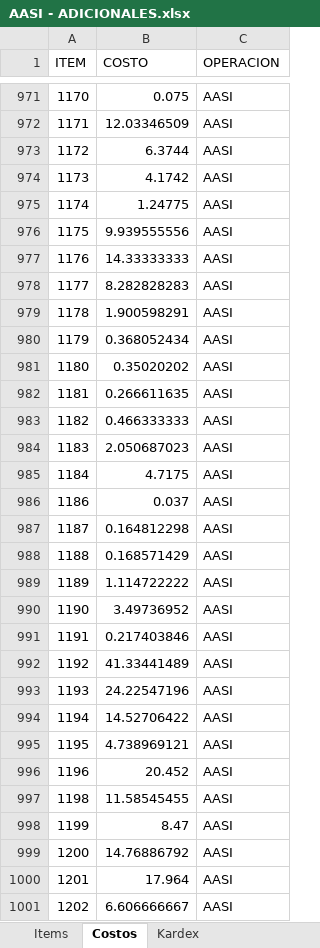
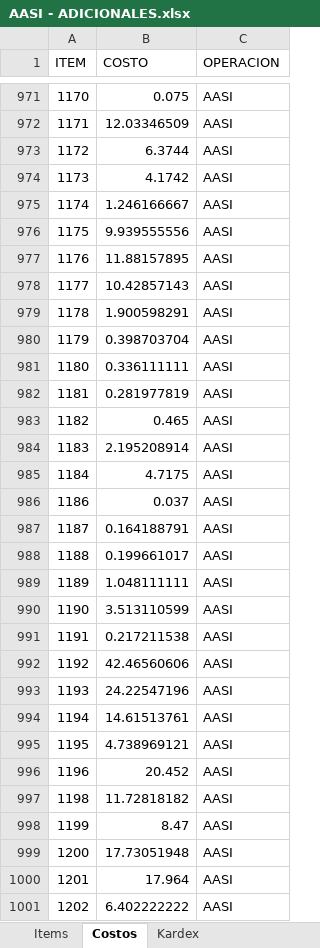
Before and after one commit to AlvaroCornejo/EBC_PEDIDOS_ADICIONALES, an Excel workbook: data/AASI - ADICIONALES.xlsx, sheet Costos, drawn as a sheet; only a part is shown, gaps mark what is left out; values as stored, in another font and other column widths than the file's, no borders; table styles not drawn; the diff covers the shown part only; the diff names each change by its address in the sheet, - before the commit and + after, or states it on an @@ line.

```diff
--- a/data/AASI - ADICIONALES.xlsx (sheet Costos)
+++ b/data/AASI - ADICIONALES.xlsx (sheet Costos)
-B975 (COSTO): 1.24775
+B975 (COSTO): 1.246166667
-B977 (COSTO): 14.33333333
+B977 (COSTO): 11.88157895
-B978 (COSTO): 8.282828283
+B978 (COSTO): 10.42857143
-B980 (COSTO): 0.368052434
+B980 (COSTO): 0.398703704
-B981 (COSTO): 0.35020202
+B981 (COSTO): 0.336111111
-B982 (COSTO): 0.266611635
+B982 (COSTO): 0.281977819
-B983 (COSTO): 0.466333333
+B983 (COSTO): 0.465
-B984 (COSTO): 2.050687023
+B984 (COSTO): 2.195208914
-B987 (COSTO): 0.164812298
+B987 (COSTO): 0.164188791
-B988 (COSTO): 0.168571429
+B988 (COSTO): 0.199661017
-B989 (COSTO): 1.114722222
+B989 (COSTO): 1.048111111
-B990 (COSTO): 3.49736952
+B990 (COSTO): 3.513110599
-B991 (COSTO): 0.217403846
+B991 (COSTO): 0.217211538
-B992 (COSTO): 41.33441489
+B992 (COSTO): 42.46560606
-B994 (COSTO): 14.52706422
+B994 (COSTO): 14.61513761
-B997 (COSTO): 11.58545455
+B997 (COSTO): 11.72818182
-B999 (COSTO): 14.76886792
+B999 (COSTO): 17.73051948
-B1001 (COSTO): 6.606666667
+B1001 (COSTO): 6.402222222
```
Also changed, not shown: 1 added row and 558 edited cells elsewhere in this sheet, sheet Kardex, sheet Items, sheet PARAMETROS, data/CDL28 - ADICIONALES.xlsx, data/CDLAO - ADICIONALES.xlsx, 8 other files.
